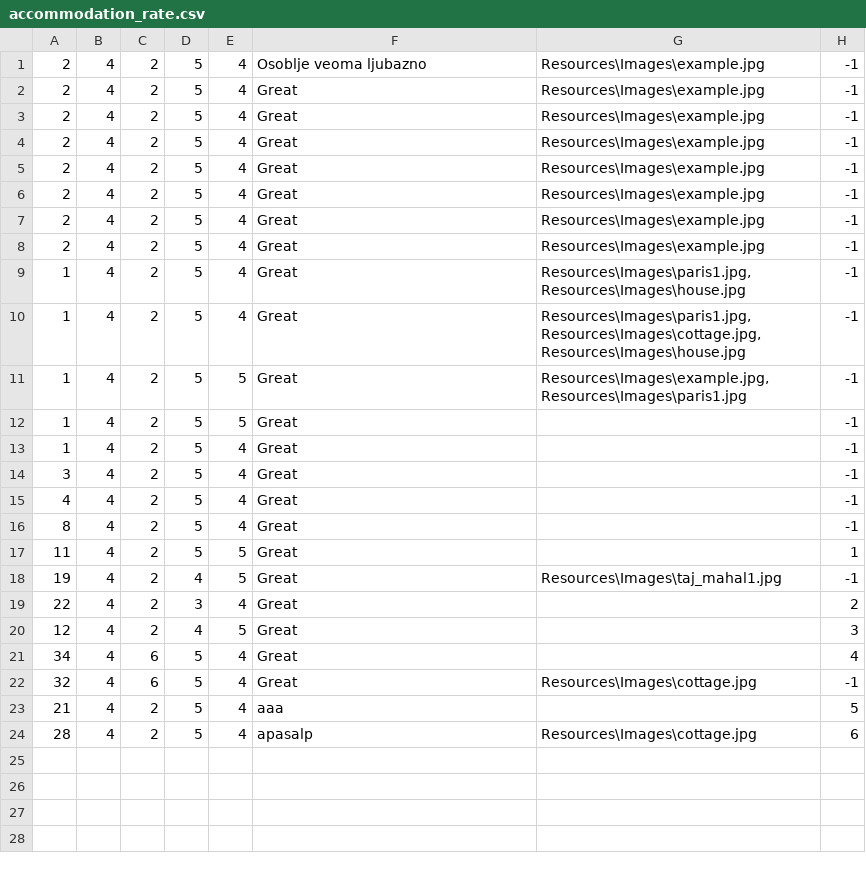
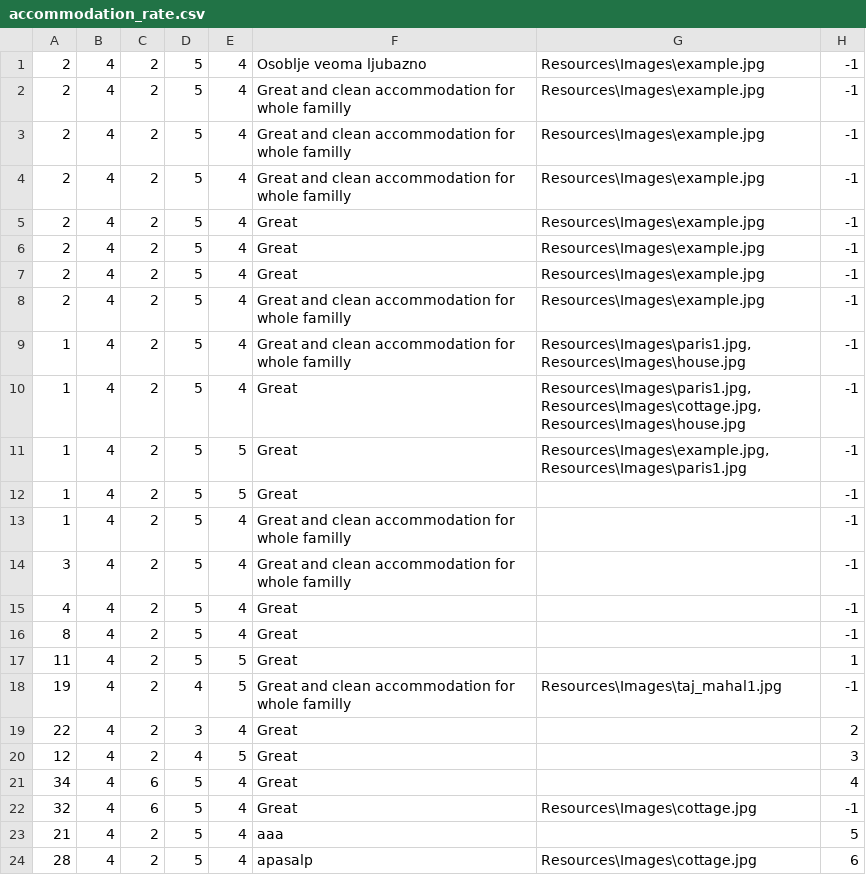
Before and after one commit to katarinap02/booking-application, a CSV file: Resources/Data/accommodation_rate.csv, drawn as a sheet.

```diff
--- a/Resources/Data/accommodation_rate.csv
+++ b/Resources/Data/accommodation_rate.csv
@@ -1,2 +1,5 @@
 2|4|2|5|4|Osoblje veoma ljubazno|Resources\Images\example.jpg|-1
+2|4|2|5|4|Great and clean accommodation for whole familly|Resources\Images\example.jpg|-1
+2|4|2|5|4|Great and clean accommodation for whole familly|Resources\Images\example.jpg|-1
+2|4|2|5|4|Great and clean accommodation for whole familly|Resources\Images\example.jpg|-1
 2|4|2|5|4|Great|Resources\Images\example.jpg|-1
@@ -4,7 +7,4 @@
 2|4|2|5|4|Great|Resources\Images\example.jpg|-1
-2|4|2|5|4|Great|Resources\Images\example.jpg|-1
-2|4|2|5|4|Great|Resources\Images\example.jpg|-1
-2|4|2|5|4|Great|Resources\Images\example.jpg|-1
-2|4|2|5|4|Great|Resources\Images\example.jpg|-1
-1|4|2|5|4|Great|Resources\Images\paris1.jpg,Resources\Images\house.jpg|-1
+2|4|2|5|4|Great and clean accommodation for whole familly|Resources\Images\example.jpg|-1
+1|4|2|5|4|Great and clean accommodation for whole familly|Resources\Images\paris1.jpg,Resources\Images\house.jpg|-1
 1|4|2|5|4|Great|Resources\Images\paris1.jpg,Resources\Images\cottage.jpg,Resources\Images\house.jpg|-1
@@ -12,4 +12,4 @@
 1|4|2|5|5|Great||-1
-1|4|2|5|4|Great||-1
-3|4|2|5|4|Great||-1
+1|4|2|5|4|Great and clean accommodation for whole familly||-1
+3|4|2|5|4|Great and clean accommodation for whole familly||-1
 4|4|2|5|4|Great||-1
@@ -17,3 +17,3 @@
 11|4|2|5|5|Great||1
-19|4|2|4|5|Great|Resources\Images\taj_mahal1.jpg|-1
+19|4|2|4|5|Great and clean accommodation for whole familly|Resources\Images\taj_mahal1.jpg|-1
 22|4|2|3|4|Great||2
```
Also changed, not shown: Resources/Data/accommodations.csv, Resources/Data/renovation.csv, 7 other files.
